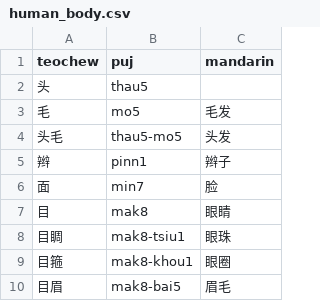
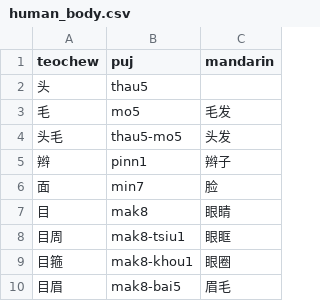
Before and after one commit to pujdict/pujdict, a CSV file: src/.vuepress/public/data/appendix/human_body.csv, drawn as a sheet; only a part is shown.

Commit message:
人称补漏。

```diff
--- a/src/.vuepress/public/data/appendix/human_body.csv
+++ b/src/.vuepress/public/data/appendix/human_body.csv
@@ -7,3 +7,3 @@ teochew,puj,mandarin
 目,mak8,眼睛
-目睭,mak8-tsiu1,眼珠
+目周,mak8-tsiu1,眼眶
 目箍,mak8-khou1,眼圈
```
